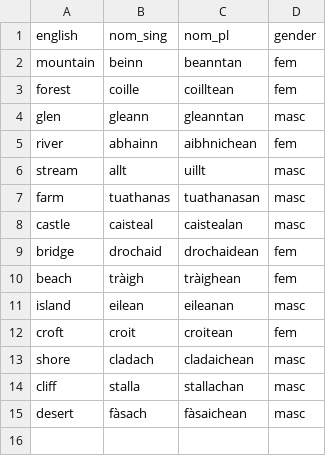
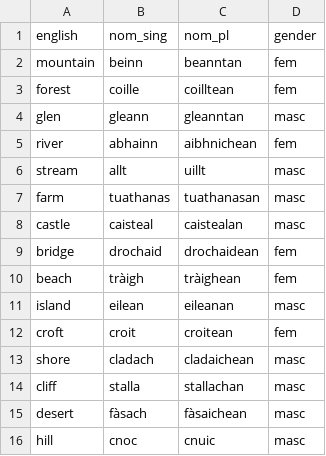
Before and after one commit to sourzo/IonnsaichSeo, a CSV file: Vocabulary/places_scenery.csv, drawn as a sheet; the diff names each change by its address in the sheet, - before the commit and + after, or states it on an @@ line.

```diff
--- a/Vocabulary/places_scenery.csv
+++ b/Vocabulary/places_scenery.csv
+row 16: hill | cnoc | cnuic | masc
```
Also changed, not shown: Vocabulary/datetime_holidays.csv, Vocabulary/places_scotland.csv, 4 other files.
